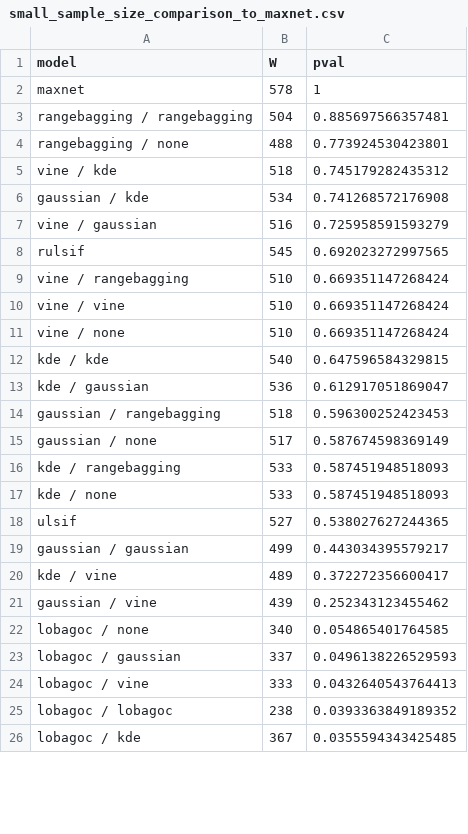
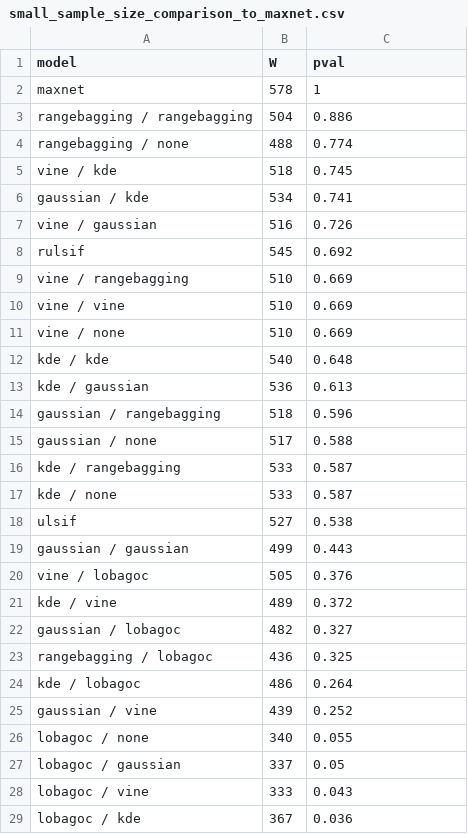
Before and after one commit to bmaitner/small_sample_size_sdms, a CSV file: tables/small_sample_size_comparison_to_maxnet.csv, drawn as a sheet; only a part is shown; the diff covers the shown part only.

```diff
--- a/tables/small_sample_size_comparison_to_maxnet.csv
+++ b/tables/small_sample_size_comparison_to_maxnet.csv
@@ -2,25 +2,28 @@
 "maxnet",578,1
-"rangebagging / rangebagging",504,0.885697566357481
-"rangebagging / none",488,0.773924530423801
-"vine / kde",518,0.745179282435312
-"gaussian / kde",534,0.741268572176908
-"vine / gaussian",516,0.725958591593279
-"rulsif",545,0.692023272997565
-"vine / rangebagging",510,0.669351147268424
-"vine / vine",510,0.669351147268424
-"vine / none",510,0.669351147268424
-"kde / kde",540,0.647596584329815
-"kde / gaussian",536,0.612917051869047
-"gaussian / rangebagging",518,0.596300252423453
-"gaussian / none",517,0.587674598369149
-"kde / rangebagging",533,0.587451948518093
-"kde / none",533,0.587451948518093
-"ulsif",527,0.538027627244365
-"gaussian / gaussian",499,0.443034395579217
-"kde / vine",489,0.372272356600417
-"gaussian / vine",439,0.252343123455462
-"lobagoc / none",340,0.054865401764585
-"lobagoc / gaussian",337,0.0496138226529593
-"lobagoc / vine",333,0.0432640543764413
-"lobagoc / lobagoc",238,0.0393363849189352
-"lobagoc / kde",367,0.0355594343425485
+"rangebagging / rangebagging",504,0.886
+"rangebagging / none",488,0.774
+"vine / kde",518,0.745
+"gaussian / kde",534,0.741
+"vine / gaussian",516,0.726
+"rulsif",545,0.692
+"vine / rangebagging",510,0.669
+"vine / vine",510,0.669
+"vine / none",510,0.669
+"kde / kde",540,0.648
+"kde / gaussian",536,0.613
+"gaussian / rangebagging",518,0.596
+"gaussian / none",517,0.588
+"kde / rangebagging",533,0.587
+"kde / none",533,0.587
+"ulsif",527,0.538
+"gaussian / gaussian",499,0.443
+"vine / lobagoc",505,0.376
+"kde / vine",489,0.372
+"gaussian / lobagoc",482,0.327
+"rangebagging / lobagoc",436,0.325
+"kde / lobagoc",486,0.264
+"gaussian / vine",439,0.252
+"lobagoc / none",340,0.055
+"lobagoc / gaussian",337,0.05
+"lobagoc / vine",333,0.043
+"lobagoc / kde",367,0.036
```
Also changed, not shown: 1 added row, 4 removed rows and 4 edited cells elsewhere in this file, tables/Table1.csv, tables/Table1_sss.csv, 18 other files.
